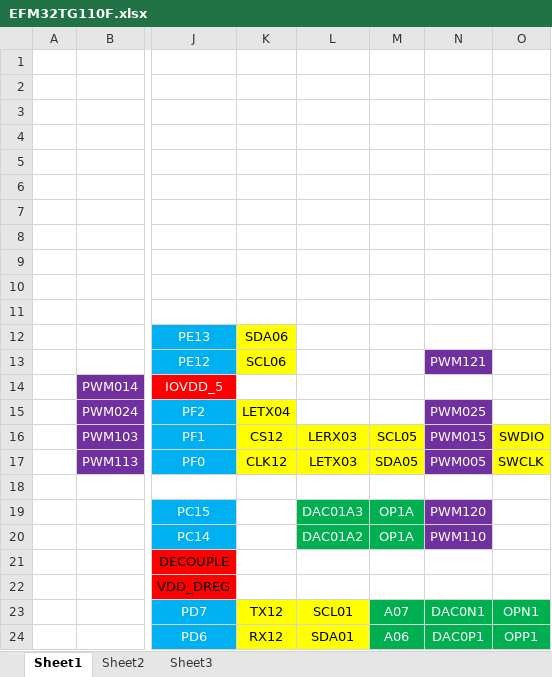
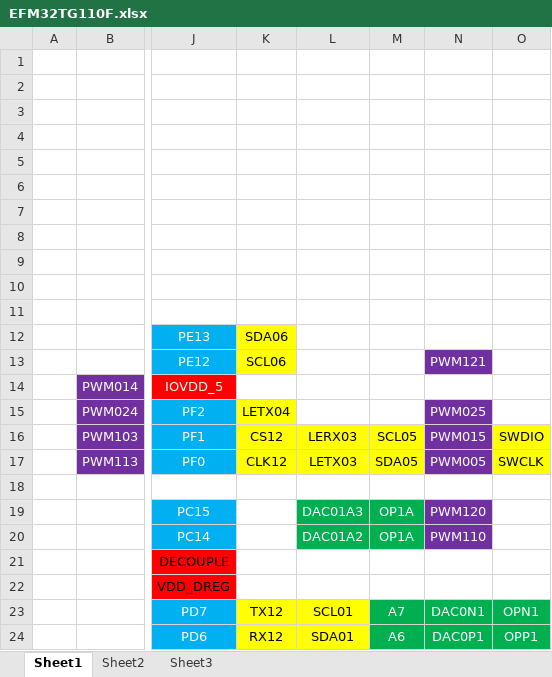
Before and after one commit to huaweiwx/ARDUINO_EFM32, an Excel workbook: hardware/arm/EFM32/variants/efm32tg110/doc/EFM32TG110F.xlsx, sheet Sheet1, drawn as a sheet; only a part is shown, gaps mark what is left out; values as stored, in another font and other column widths than the file's, no borders; the diff names each change by its address in the sheet, - before the commit and + after, or states it on an @@ line.

Commit message:
update variant

```diff
--- a/hardware/arm/EFM32/variants/efm32tg110/doc/EFM32TG110F.xlsx (sheet Sheet1)
+++ b/hardware/arm/EFM32/variants/efm32tg110/doc/EFM32TG110F.xlsx (sheet Sheet1)
-M23: A07
+M23: A7
-M24: A06
+M24: A6
```
Also changed, not shown: 4 other files.
